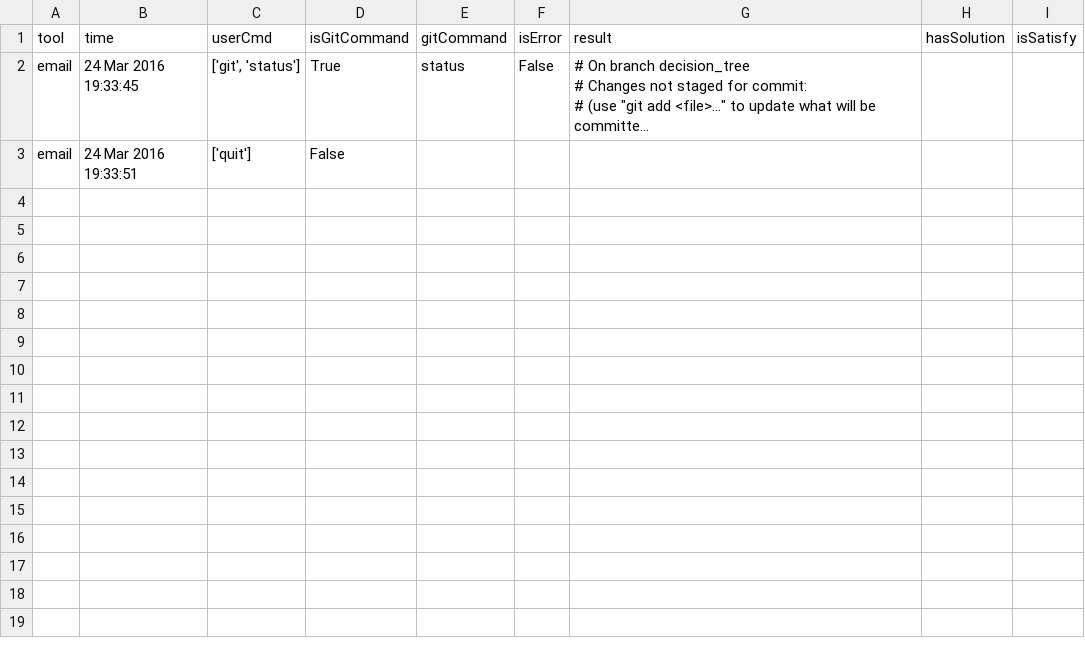
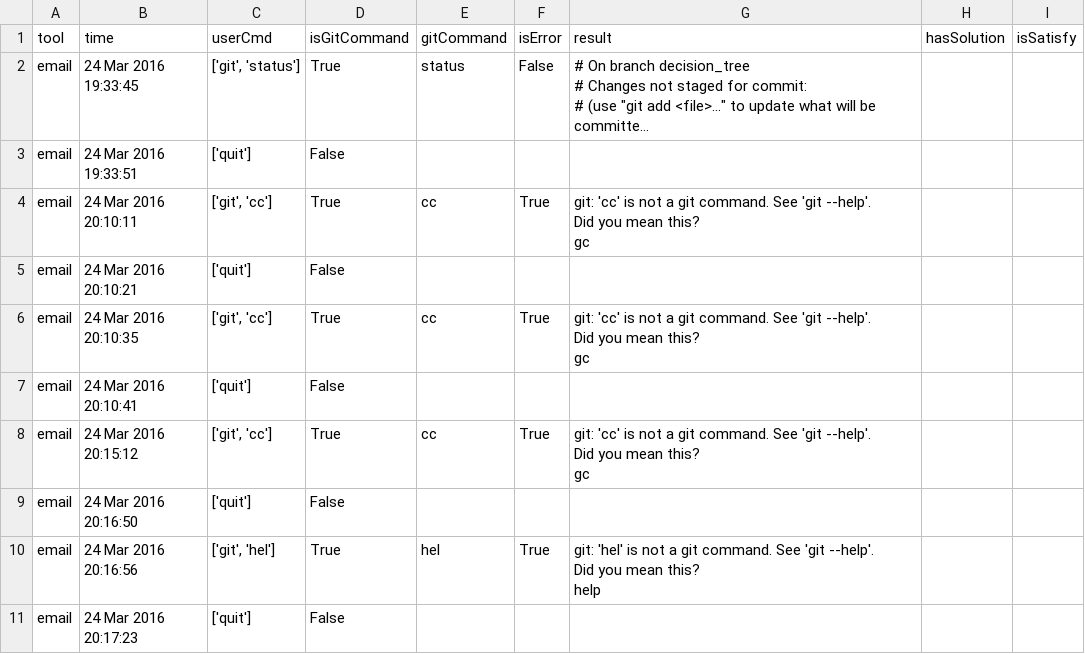
Before and after one commit to nikign/Git-Helper, a CSV file: git_helper/shell/A-email-log.csv, drawn as a sheet; long unchanged cells end in …; ↵ is a line break in a cell; the diff names each change by its address in the sheet, - before the commit and + after, or states it on an @@ line.

Commit message:
added display tool instruction function to shell

```diff
--- a/git_helper/shell/A-email-log.csv
+++ b/git_helper/shell/A-email-log.csv
+row 4: email | 24 Mar 2016 20:10:11 | ['git', 'cc'] | True | cc | True | git: 'cc' is not a git command. See 'git --help'. ↵ Did you mean this? ↵ gc
+row 5: email | 24 Mar 2016 20:10:21 | ['quit'] | False
+row 6: email | 24 Mar 2016 20:10:35 | ['git', 'cc'] | True | cc | True | git: 'cc' is not a git command. See 'git --help'. ↵ Did you mean this? ↵ gc
+row 7: email | 24 Mar 2016 20:10:41 | ['quit'] | False
+row 8: email | 24 Mar 2016 20:15:12 | ['git', 'cc'] | True | cc | True | git: 'cc' is not a git command. See 'git --help'. ↵ Did you mean this? ↵ gc
+row 9: email | 24 Mar 2016 20:16:50 | ['quit'] | False
+row 10: email | 24 Mar 2016 20:16:56 | ['git', 'hel'] | True | hel | True | git: 'hel' is not a git command. See 'git --help'. ↵ Did you mean this? ↵ help
+row 11: email | 24 Mar 2016 20:17:23 | ['quit'] | False
```
Also changed, not shown: 3 other files.
